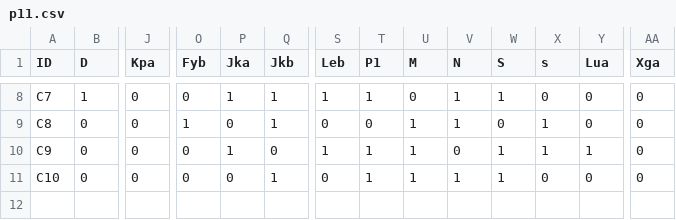
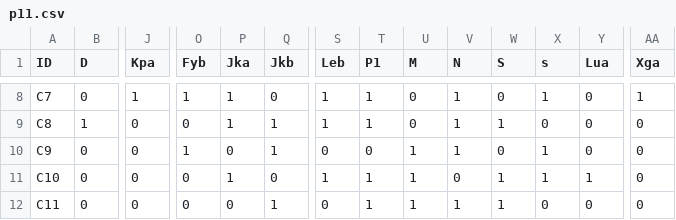
Before and after one commit to Haitham526/tabuk-blood-bank, a CSV file: data/p11.csv, drawn as a sheet; only a part is shown, gaps mark what is left out; rows hold the shown columns only; the diff covers the shown part only; the diff names each change by its address in the sheet, - before the commit and + after, or states it on an @@ line.

```diff
--- a/data/p11.csv
+++ b/data/p11.csv
-B8 (D): 1
+B8 (D): 0
-J8 (Kpa): 0
+J8 (Kpa): 1
-O8 (Fyb): 0
+O8 (Fyb): 1
-Q8 (Jkb): 1
+Q8 (Jkb): 0
-W8 (S): 1
+W8 (S): 0
-X8 (s): 0
+X8 (s): 1
-AA8 (Xga): 0
+AA8 (Xga): 1
-B9 (D): 0
+B9 (D): 1
-O9 (Fyb): 1
+O9 (Fyb): 0
-P9 (Jka): 0
+P9 (Jka): 1
-S9 (Leb): 0
+S9 (Leb): 1
-T9 (P1): 0
+T9 (P1): 1
-U9 (M): 1
+U9 (M): 0
-W9 (S): 0
+W9 (S): 1
-X9 (s): 1
+X9 (s): 0
-O10 (Fyb): 0
+O10 (Fyb): 1
-P10 (Jka): 1
+P10 (Jka): 0
-Q10 (Jkb): 0
+Q10 (Jkb): 1
-S10 (Leb): 1
+S10 (Leb): 0
-T10 (P1): 1
+T10 (P1): 0
-V10 (N): 0
+V10 (N): 1
-W10 (S): 1
+W10 (S): 0
-Y10 (Lua): 1
+Y10 (Lua): 0
-P11 (Jka): 0
+P11 (Jka): 1
-Q11 (Jkb): 1
+Q11 (Jkb): 0
-S11 (Leb): 0
+S11 (Leb): 1
-V11 (N): 1
+V11 (N): 0
-X11 (s): 0
+X11 (s): 1
-Y11 (Lua): 0
+Y11 (Lua): 1
+row 12: C11 | 0 | 0 | 0 | 0 | 1 | 0 | 1 | 1 | 1 | 1 | 0 | 0 | 0
```
Also changed, not shown: 53 edited cells elsewhere in this file.
